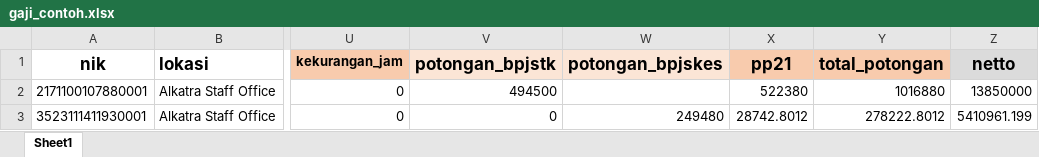
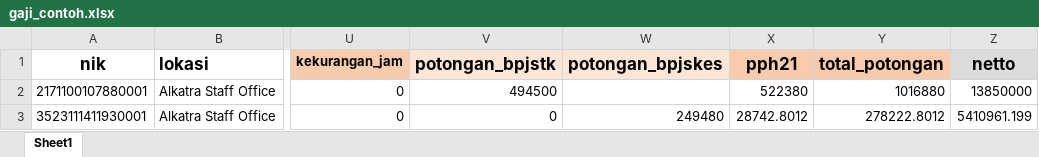
Before and after one commit to kezenu/slip-gaji, an Excel workbook: gaji_contoh.xlsx, sheet Sheet1, drawn as a sheet; only a part is shown, gaps mark what is left out; values as stored, in another font and other column widths than the file's, no borders; the diff names each change by its address in the sheet, - before the commit and + after, or states it on an @@ line.

```diff
--- a/gaji_contoh.xlsx (sheet Sheet1)
+++ b/gaji_contoh.xlsx (sheet Sheet1)
-X1: pp21
+X1: pph21
```
Also changed, not shown: 2 other files.
